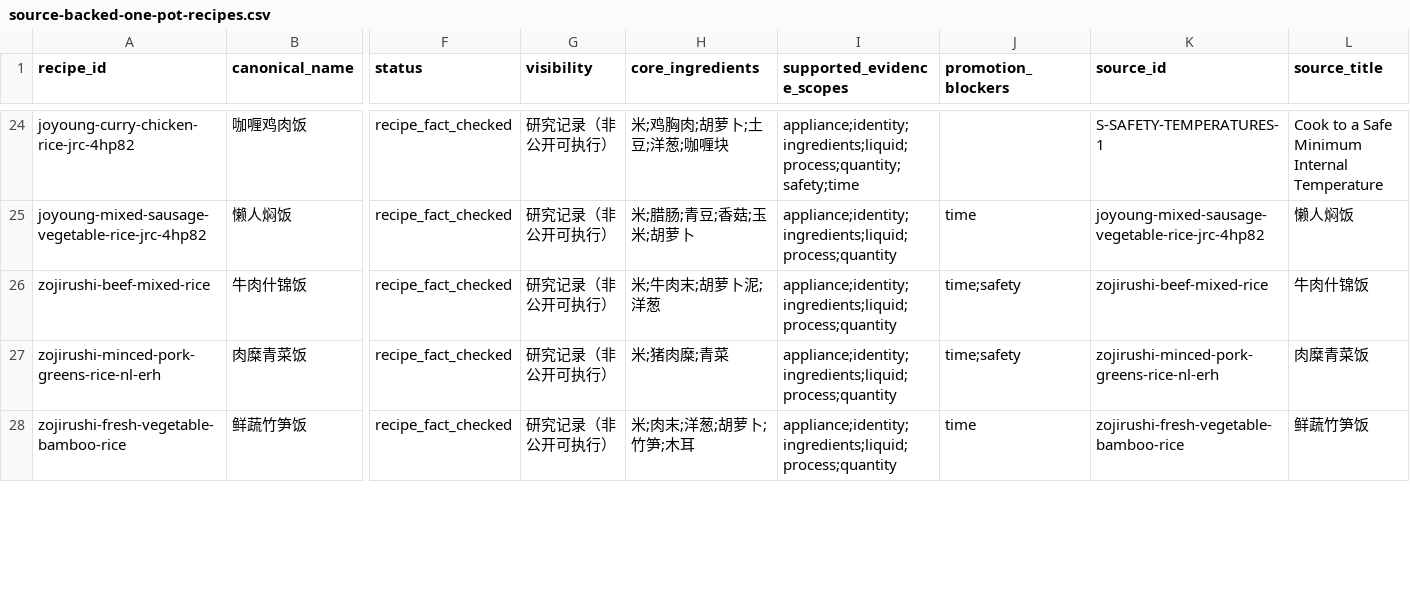
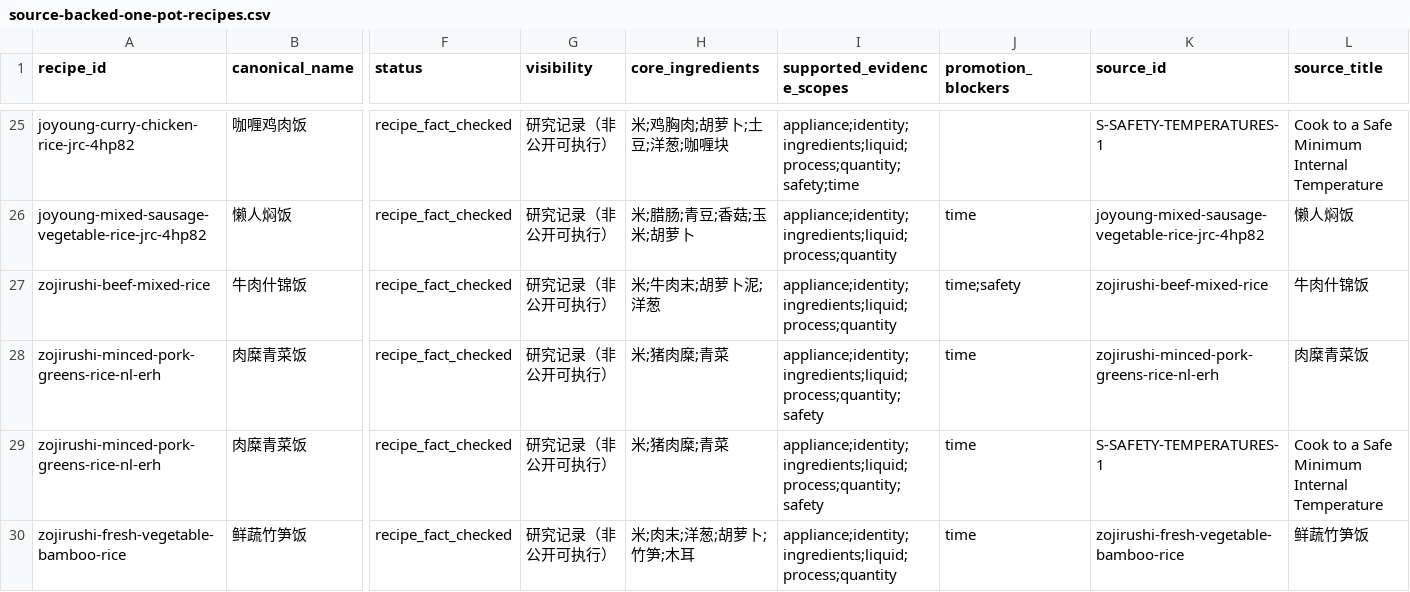
Before and after one commit to liuyuxin01210725-debug/yiguochu, a CSV file: docs/source-backed-one-pot-recipes.csv, drawn as a sheet; only a part is shown, gaps mark what is left out; addresses are those after the commit; rows hold the shown columns only; the diff covers the shown part only; the diff names each change by its address in the sheet, - before the commit and + after, or states it on an @@ line.

Commit message:
data: structure additional source-backed rice facts

```diff
--- a/docs/source-backed-one-pot-recipes.csv
+++ b/docs/source-backed-one-pot-recipes.csv
-I28 (supported_evidence_scopes): appliance;identity;ingredients;liquid;process;quantity
+I28 (supported_evidence_scopes): appliance;identity;ingredients;liquid;process;quantity;safety
-J28 (promotion_blockers): time;safety
+J28 (promotion_blockers): time
+row 29: zojirushi-minced-pork-greens-rice-nl-erh | 肉糜青菜饭 | recipe_fact_checked | 研究记录（非公开可执行） | 米;猪肉糜;青菜 | appliance;identity;ingredients;liquid;process;quantity;safety | time | S-SAFETY-TEMPERATURES-1 | Cook to a Safe Minimum Internal Temperature
```
Also changed, not shown: 3 added rows and 12 edited cells elsewhere in this file, 7 other files.
